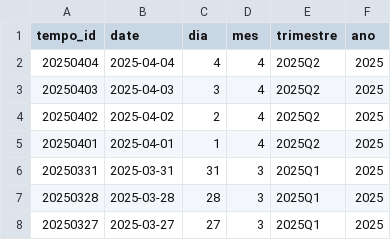
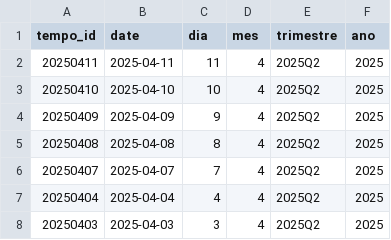
Before and after one commit to roasfora/ibm_etl, a CSV file: data/processed/dim_tempo.csv, drawn as a sheet; only a part is shown; the shorter side is filled out with more unchanged rows.

```diff
--- a/data/processed/dim_tempo.csv
+++ b/data/processed/dim_tempo.csv
@@ -1,2 +1,7 @@
 tempo_id,date,dia,mes,trimestre,ano
+20250411,2025-04-11,11,4,2025Q2,2025
+20250410,2025-04-10,10,4,2025Q2,2025
+20250409,2025-04-09,9,4,2025Q2,2025
+20250408,2025-04-08,8,4,2025Q2,2025
+20250407,2025-04-07,7,4,2025Q2,2025
 20250404,2025-04-04,4,4,2025Q2,2025
```
Also changed, not shown: data/processed/fact_cotacoes.csv, 9 other files.
